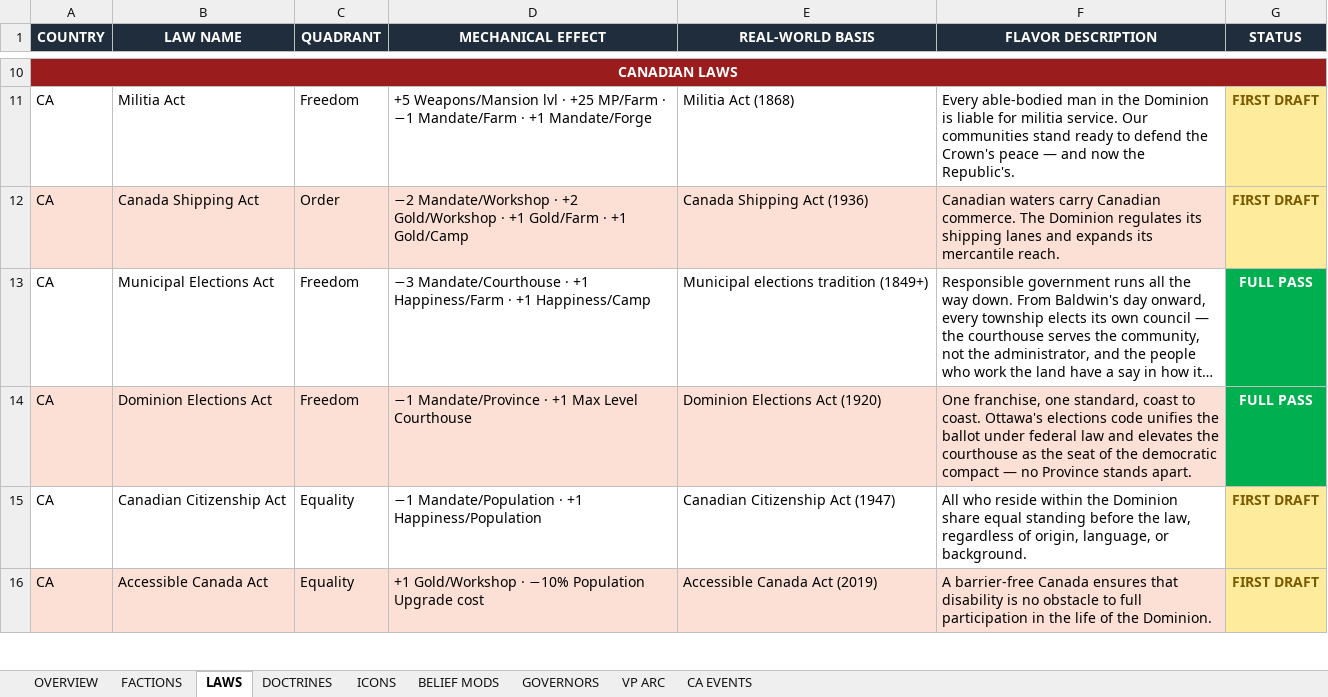
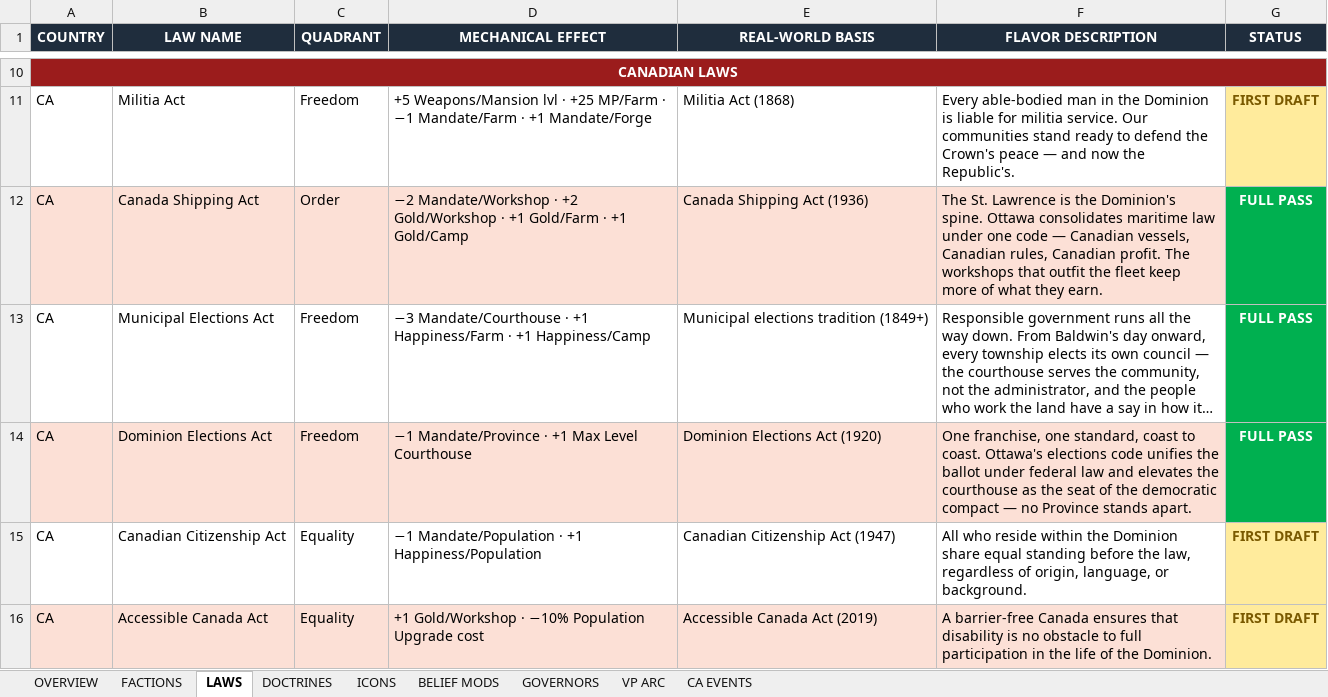
Before and after one commit to etherthegreat/mostupdatedfarsword, an Excel workbook: flavordoc.xlsx, sheet LAWS, drawn as a sheet; only a part is shown, gaps mark what is left out; long unchanged cells end in …; values as stored, in another font and other column widths than the file's, no borders; the diff names each change by its address in the sheet, - before the commit and + after, or states it on an @@ line.

```diff
--- a/flavordoc.xlsx (sheet LAWS)
+++ b/flavordoc.xlsx (sheet LAWS)
-F12 (FLAVOR DESCRIPTION): Canadian waters carry Canadian commerce. The Dominion regulates its shipping lanes and expands its mercantile reach.
+F12 (FLAVOR DESCRIPTION): The St. Lawrence is the Dominion's spine. Ottawa consolidates maritime law under one code — Canadian vessels, Canadian rules, Canadian profit. The workshops that outfit the fleet keep more of what they earn.
-G12 (STATUS): FIRST DRAFT
+G12 (STATUS): FULL PASS
@@ G12 fill: #FFEB9C → #00B050, text colour: #7A5A00 → #FFFFFF @@
```
Also changed, not shown: sheet OVERVIEW, 2 other files.
